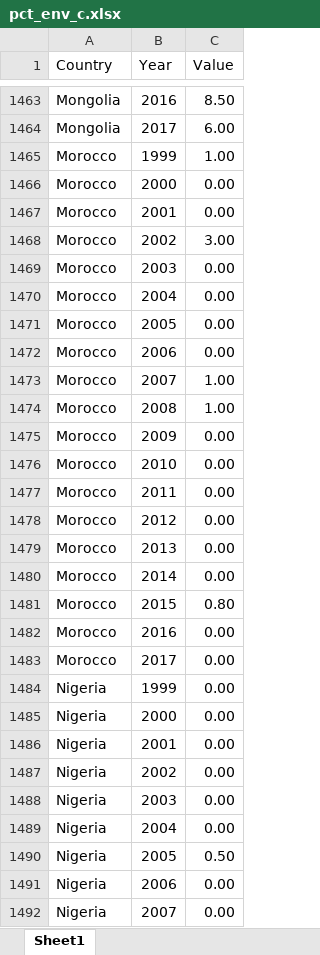
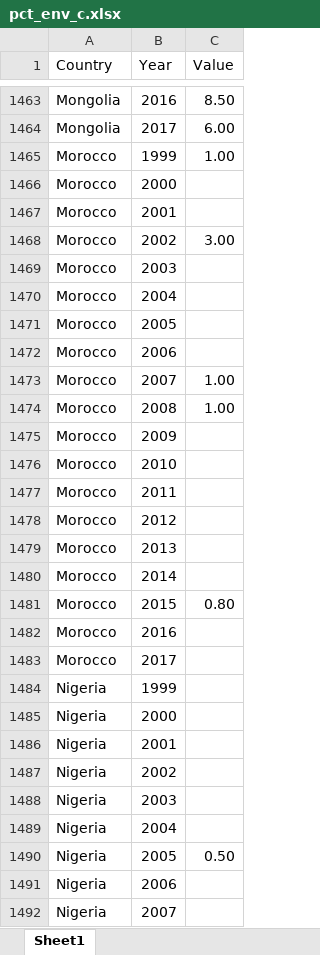
Before and after one commit to kevinkrs/climate_change_dashboard, an Excel workbook: data/technology_patents/files/pct_env_c.xlsx, sheet Sheet1, drawn as a sheet; only a part is shown, gaps mark what is left out; values as stored, in another font and other column widths than the file's, no borders; the diff covers the shown part only; the diff names each change by its address in the sheet, - before the commit and + after, or states it on an @@ line.

```diff
--- a/data/technology_patents/files/pct_env_c.xlsx (sheet Sheet1)
+++ b/data/technology_patents/files/pct_env_c.xlsx (sheet Sheet1)
-C1466:C1467 (Value): 0.00
+C1466:C1467 (Value): (empty)
-C1469:C1472 (Value): 0.00
+C1469:C1472 (Value): (empty)
-C1475:C1480 (Value): 0.00
+C1475:C1480 (Value): (empty)
-C1482:C1489 (Value): 0.00
+C1482:C1489 (Value): (empty)
-C1491:C1492 (Value): 0.00
+C1491:C1492 (Value): (empty)
```
Also changed, not shown: 459 edited cells elsewhere in this sheet, data/technology_patents/files/epo_env_c.xlsx, data/technology_patents/files/epo_total_c.xlsx, 5 other files.
